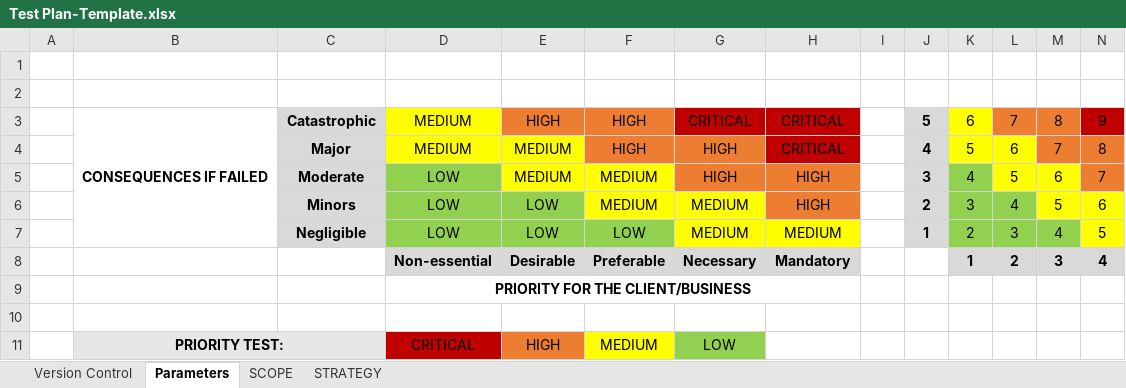
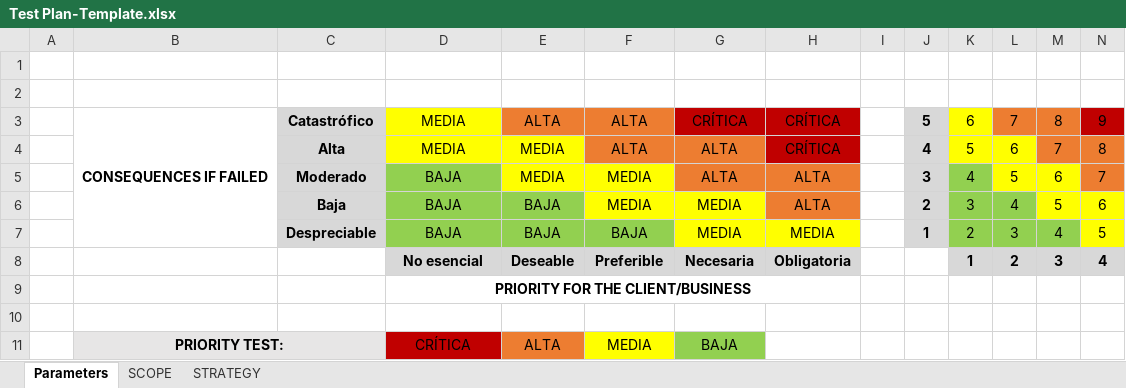
Before and after one commit to luisalazago/Proyecto-PCS, an Excel workbook: Primera Entrega/Test Plan-Template.xlsx, sheet Parameters, drawn as a sheet; only a part is shown; values as stored, in another font and other column widths than the file's, no borders; charts and pictures not drawn; removed rows and columns are numbered as before the commit, all else as after; rows hold the shown columns only; the diff names each change by its address in the sheet, - before the commit and + after, or states it on an @@ line.

```diff
--- a/Primera Entrega/Test Plan-Template.xlsx (sheet Parameters)
+++ b/Primera Entrega/Test Plan-Template.xlsx (sheet Parameters)
@@ sheet tab hidden: Version Control @@
-C3: Catastrophic
+C3: Catastrófico
-D3:D4: MEDIUM
+D3:D4: MEDIA
-E3: HIGH
+E3: ALTA
-F3:F4: HIGH
+F3:F4: ALTA
-G3: CRITICAL
+G3: CRÍTICA
-H3:H4: CRITICAL
+H3:H4: CRÍTICA
-C4: Major
+C4: Alta
-E4:E5: MEDIUM
+E4:E5: MEDIA
-G4:G5: HIGH
+G4:G5: ALTA
-C5: Moderate
+C5: Moderado
-D5:D7: LOW
+D5:D7: BAJA
-F5:F6: MEDIUM
+F5:F6: MEDIA
-H5:H6: HIGH
+H5:H6: ALTA
-C6: Minors
+C6: Baja
-E6:E7: LOW
+E6:E7: BAJA
-G6:G7: MEDIUM
+G6:G7: MEDIA
-C7: Negligible
+C7: Despreciable
-F7: LOW
+F7: BAJA
-H7: MEDIUM
+H7: MEDIA
-D8: Non-essential
+D8: No esencial
-E8: Desirable
+E8: Deseable
-F8: Preferable
+F8: Preferible
-G8: Necessary
+G8: Necesaria
-H8: Mandatory
+H8: Obligatoria
-row 11:  | PRIORITY TEST: |  | CRITICAL | HIGH | MEDIUM | LOW
+row 11:  | PRIORITY TEST: |  | CRÍTICA | ALTA | MEDIA | BAJA
```
Also changed, not shown: sheet SCOPE, sheet STRATEGY, charts or pictures, 8 other files.
